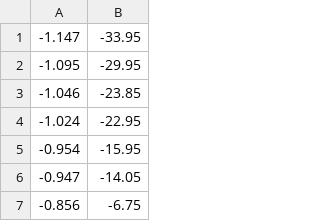
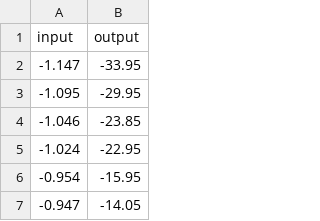
Before and after one commit to nanocad-lab/onn-flex, a CSV file: component_data/mrm_phase_sim_data.csv, drawn as a sheet; only a part is shown; the shorter side is filled out with more unchanged rows; the diff names each change by its address in the sheet, - before the commit and + after, or states it on an @@ line.

Commit message:
update data and test plots

```diff
--- a/component_data/mrm_phase_sim_data.csv
+++ b/component_data/mrm_phase_sim_data.csv
+row 1: input | output
```
Also changed, not shown: component_data/mrm_pwr_gain_sim_data.csv, component_data/mrm_pwr_w_sim_data.csv, 2 other files.
